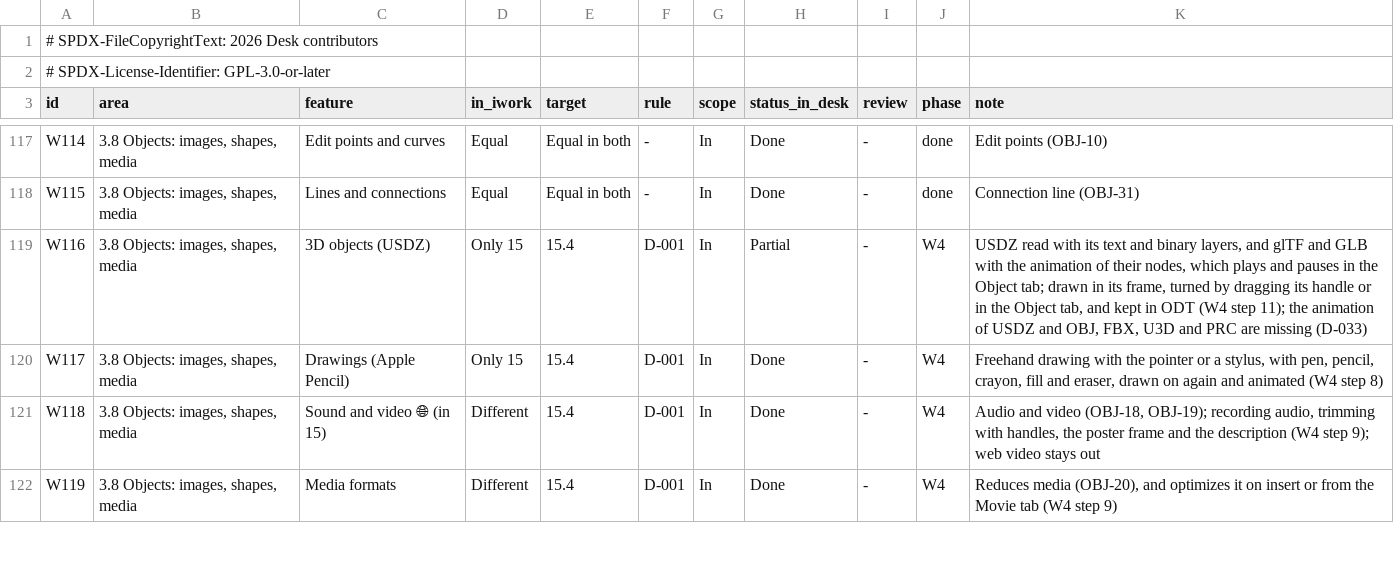
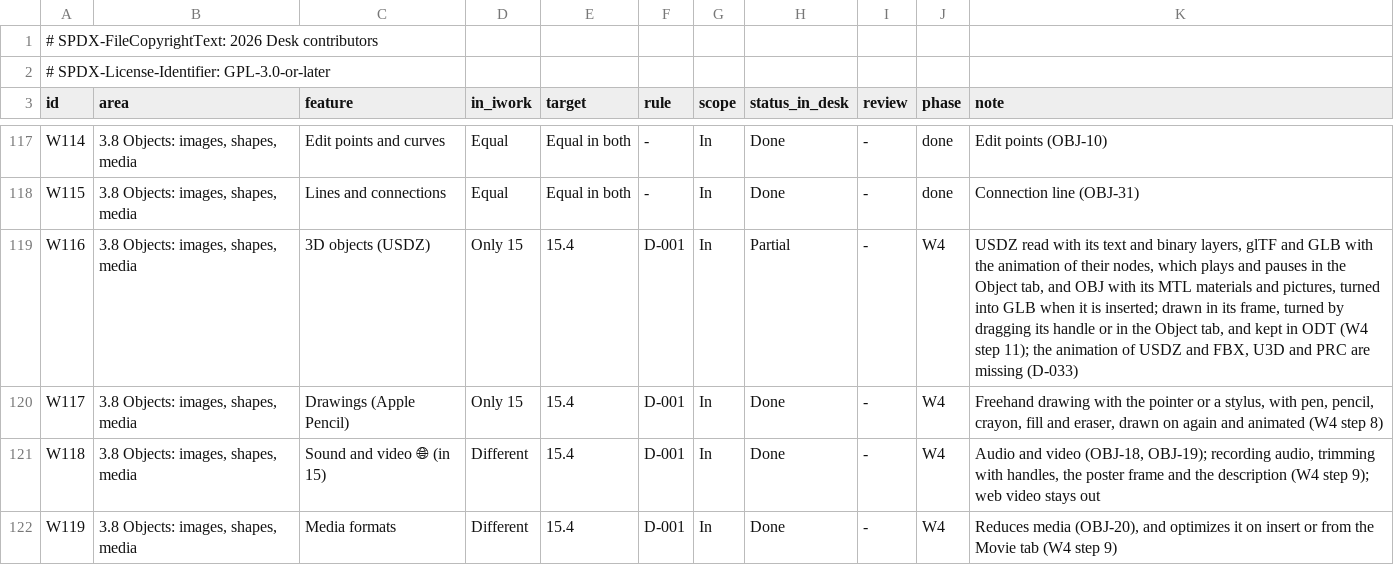
Before and after one commit to brahm/desk, a TSV file: corpus/inventory/writer.tsv, drawn as a sheet; only a part is shown, gaps mark what is left out.

```diff
--- a/corpus/inventory/writer.tsv
+++ b/corpus/inventory/writer.tsv
@@ -118,3 +118,3 @@ W114	3.8 Objects: images, shapes, media	Edit points and curves	Equal	Equal in bo
 W115	3.8 Objects: images, shapes, media	Lines and connections	Equal	Equal in both	-	In	Done	-	done	Connection line (OBJ-31)
-W116	3.8 Objects: images, shapes, media	3D objects (USDZ)	Only 15	15.4	D-001	In	Partial	-	W4	USDZ read with its text and binary layers, and glTF and GLB with the animation of their nodes, which plays and pauses in the Object tab; drawn in its frame, turned by dragging its handle or in the Object tab, and kept in ODT (W4 step 11); the animation of USDZ and OBJ, FBX, U3D and PRC are missing (D-033)
+W116	3.8 Objects: images, shapes, media	3D objects (USDZ)	Only 15	15.4	D-001	In	Partial	-	W4	USDZ read with its text and binary layers, glTF and GLB with the animation of their nodes, which plays and pauses in the Object tab, and OBJ with its MTL materials and pictures, turned into GLB when it is inserted; drawn in its frame, turned by dragging its handle or in the Object tab, and kept in ODT (W4 step 11); the animation of USDZ and FBX, U3D and PRC are missing (D-033)
 W117	3.8 Objects: images, shapes, media	Drawings (Apple Pencil)	Only 15	15.4	D-001	In	Done	-	W4	Freehand drawing with the pointer or a stylus, with pen, pencil, crayon, fill and eraser, drawn on again and animated (W4 step 8)
```
Also changed, not shown: corpus/inventory/translations.tsv, 21 other files.
